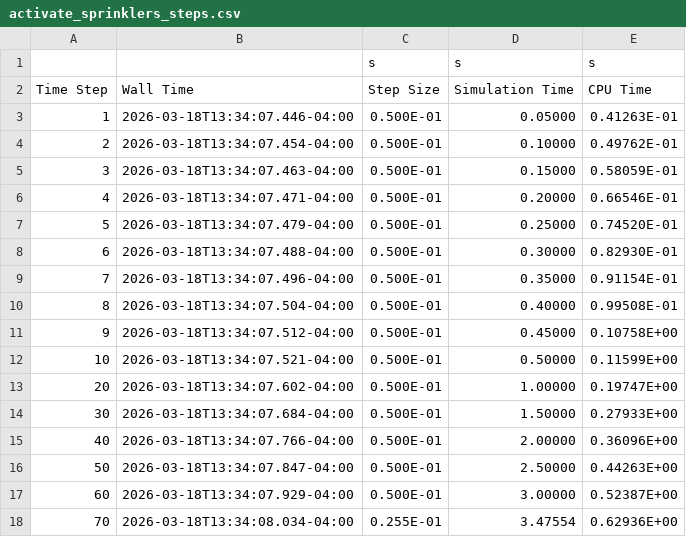
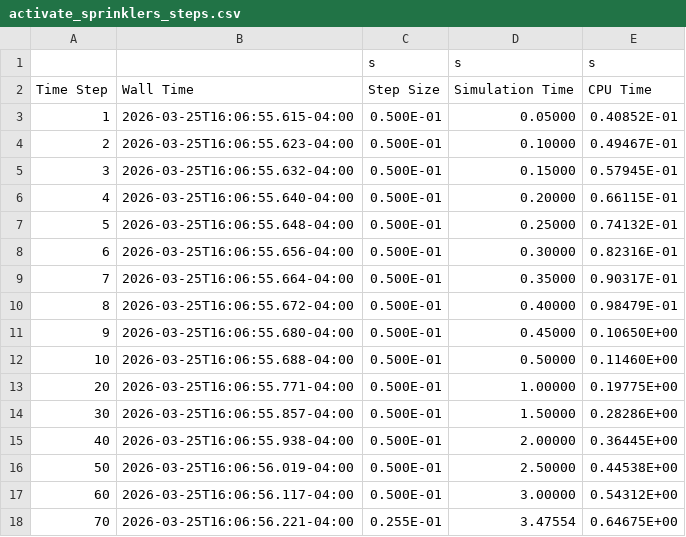
Before and after one commit to drfailer/fds, a CSV file: test_cases/gold/activate_sprinklers/activate_sprinklers_steps.csv, drawn as a sheet; only a part is shown; the diff covers the shown part only.

```diff
--- a/test_cases/gold/activate_sprinklers/activate_sprinklers_steps.csv
+++ b/test_cases/gold/activate_sprinklers/activate_sprinklers_steps.csv
@@ -2,17 +2,17 @@
 Time Step,Wall Time,Step Size,Simulation Time,CPU Time
-       1,2026-03-18T13:34:07.446-04:00, 0.500E-01,   0.05000, 0.41263E-01
-       2,2026-03-18T13:34:07.454-04:00, 0.500E-01,   0.10000, 0.49762E-01
-       3,2026-03-18T13:34:07.463-04:00, 0.500E-01,   0.15000, 0.58059E-01
-       4,2026-03-18T13:34:07.471-04:00, 0.500E-01,   0.20000, 0.66546E-01
-       5,2026-03-18T13:34:07.479-04:00, 0.500E-01,   0.25000, 0.74520E-01
-       6,2026-03-18T13:34:07.488-04:00, 0.500E-01,   0.30000, 0.82930E-01
-       7,2026-03-18T13:34:07.496-04:00, 0.500E-01,   0.35000, 0.91154E-01
-       8,2026-03-18T13:34:07.504-04:00, 0.500E-01,   0.40000, 0.99508E-01
-       9,2026-03-18T13:34:07.512-04:00, 0.500E-01,   0.45000, 0.10758E+00
-      10,2026-03-18T13:34:07.521-04:00, 0.500E-01,   0.50000, 0.11599E+00
-      20,2026-03-18T13:34:07.602-04:00, 0.500E-01,   1.00000, 0.19747E+00
-      30,2026-03-18T13:34:07.684-04:00, 0.500E-01,   1.50000, 0.27933E+00
-      40,2026-03-18T13:34:07.766-04:00, 0.500E-01,   2.00000, 0.36096E+00
-      50,2026-03-18T13:34:07.847-04:00, 0.500E-01,   2.50000, 0.44263E+00
-      60,2026-03-18T13:34:07.929-04:00, 0.500E-01,   3.00000, 0.52387E+00
-      70,2026-03-18T13:34:08.034-04:00, 0.255E-01,   3.47554, 0.62936E+00
+       1,2026-03-25T16:06:55.615-04:00, 0.500E-01,   0.05000, 0.40852E-01
+       2,2026-03-25T16:06:55.623-04:00, 0.500E-01,   0.10000, 0.49467E-01
+       3,2026-03-25T16:06:55.632-04:00, 0.500E-01,   0.15000, 0.57945E-01
+       4,2026-03-25T16:06:55.640-04:00, 0.500E-01,   0.20000, 0.66115E-01
+       5,2026-03-25T16:06:55.648-04:00, 0.500E-01,   0.25000, 0.74132E-01
+       6,2026-03-25T16:06:55.656-04:00, 0.500E-01,   0.30000, 0.82316E-01
+       7,2026-03-25T16:06:55.664-04:00, 0.500E-01,   0.35000, 0.90317E-01
+       8,2026-03-25T16:06:55.672-04:00, 0.500E-01,   0.40000, 0.98479E-01
+       9,2026-03-25T16:06:55.680-04:00, 0.500E-01,   0.45000, 0.10650E+00
+      10,2026-03-25T16:06:55.688-04:00, 0.500E-01,   0.50000, 0.11460E+00
+      20,2026-03-25T16:06:55.771-04:00, 0.500E-01,   1.00000, 0.19775E+00
+      30,2026-03-25T16:06:55.857-04:00, 0.500E-01,   1.50000, 0.28286E+00
+      40,2026-03-25T16:06:55.938-04:00, 0.500E-01,   2.00000, 0.36445E+00
+      50,2026-03-25T16:06:56.019-04:00, 0.500E-01,   2.50000, 0.44538E+00
+      60,2026-03-25T16:06:56.117-04:00, 0.500E-01,   3.00000, 0.54312E+00
+      70,2026-03-25T16:06:56.221-04:00, 0.255E-01,   3.47554, 0.64675E+00
```
Also changed, not shown: 42 edited cells elsewhere in this file, test_cases/gold/activate_sprinklers/activate_sprinklers_cpu.csv, test_cases/gold/bucket_test_1_short/bucket_test_1_short_cpu.csv, 33 other files.
